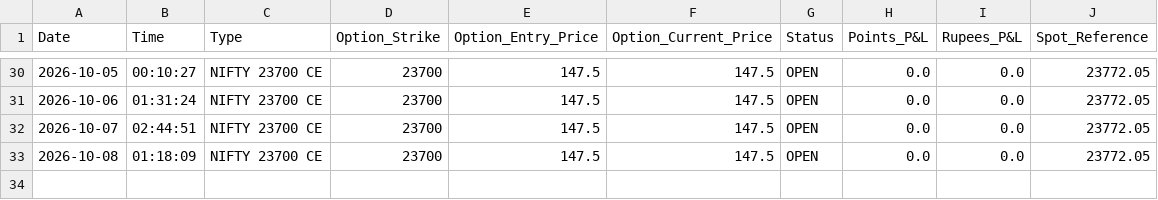
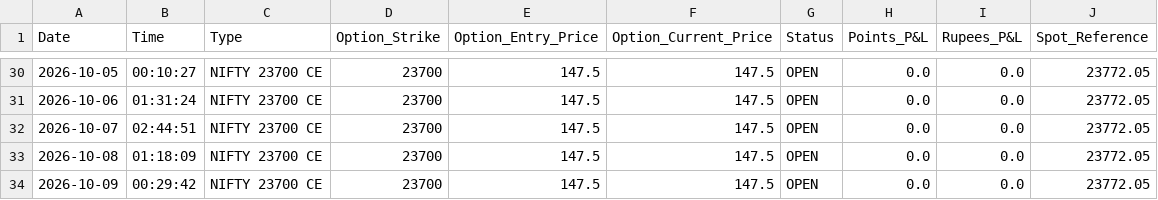
Before and after one commit to workingsp13-commits/nifty-ml-dashboard, a CSV file: trades_master.csv, drawn as a sheet; only a part is shown, gaps mark what is left out.

```diff
--- a/trades_master.csv
+++ b/trades_master.csv
@@ -33 +33,2 @@ Date,Time,Type,Option_Strike,Option_Entry_Price,Option_Current_Price,Status,Poin
 2026-10-08,01:18:09,NIFTY 23700 CE,23700,147.5,147.5,OPEN,0.0,0.0,23772.05
+2026-10-09,00:29:42,NIFTY 23700 CE,23700,147.5,147.5,OPEN,0.0,0.0,23772.05
```
